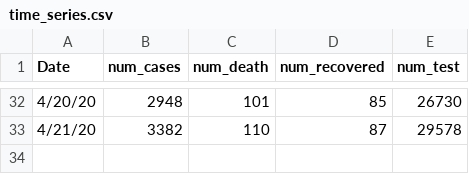
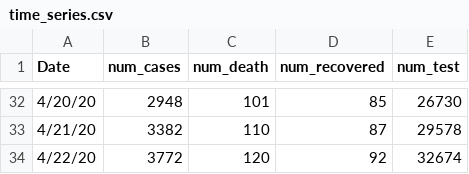
Before and after one commit to rizveeredwan/Corona-History, a CSV file: bangladesh-data/time_series.csv, drawn as a sheet; only a part is shown, gaps mark what is left out; the diff names each change by its address in the sheet, - before the commit and + after, or states it on an @@ line.

```diff
--- a/bangladesh-data/time_series.csv
+++ b/bangladesh-data/time_series.csv
+row 34: 4/22/20 | 3772 | 120 | 92 | 32674
```
Also changed, not shown: 1 other file.
